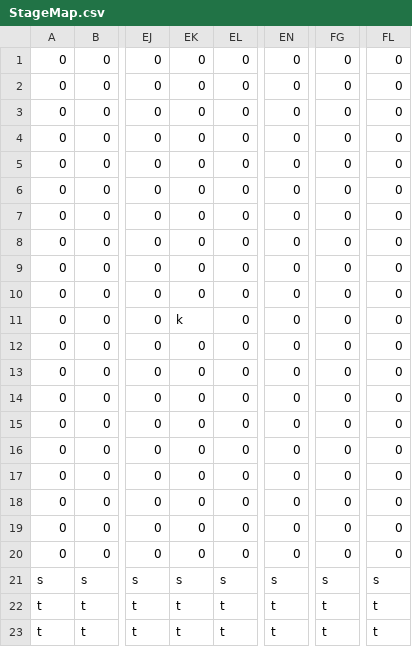
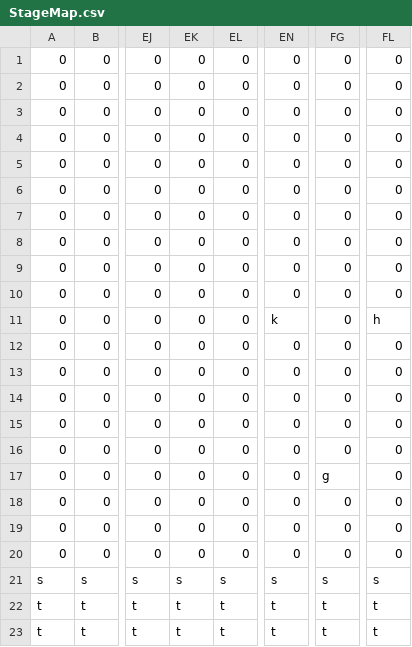
Before and after one commit to OoshiroAoi0112/GameJam2026_New, a CSV file: Resource/stage/StageMap.csv, drawn as a sheet; only a part is shown, gaps mark what is left out; the diff names each change by its address in the sheet, - before the commit and + after, or states it on an @@ line.

```diff
--- a/Resource/stage/StageMap.csv
+++ b/Resource/stage/StageMap.csv
-EK11: k
+EK11: 0
-EN11: 0
+EN11: k
-FL11: 0
+FL11: h
-FG17: 0
+FG17: g
```
Also changed, not shown: 4 other files.
